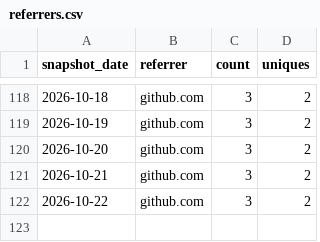
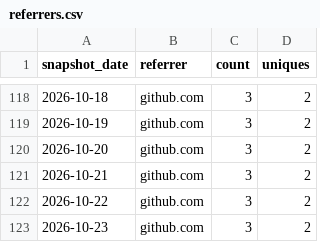
Before and after one commit to valiDol42/erdtree-keeper, a CSV file: stats/referrers.csv, drawn as a sheet; only a part is shown, gaps mark what is left out.

```diff
--- a/stats/referrers.csv
+++ b/stats/referrers.csv
@@ -122 +122,2 @@ snapshot_date,referrer,count,uniques
 2026-10-22,github.com,3,2
+2026-10-23,github.com,3,2
```
Also changed, not shown: stats/downloads.csv, stats/paths.csv.
